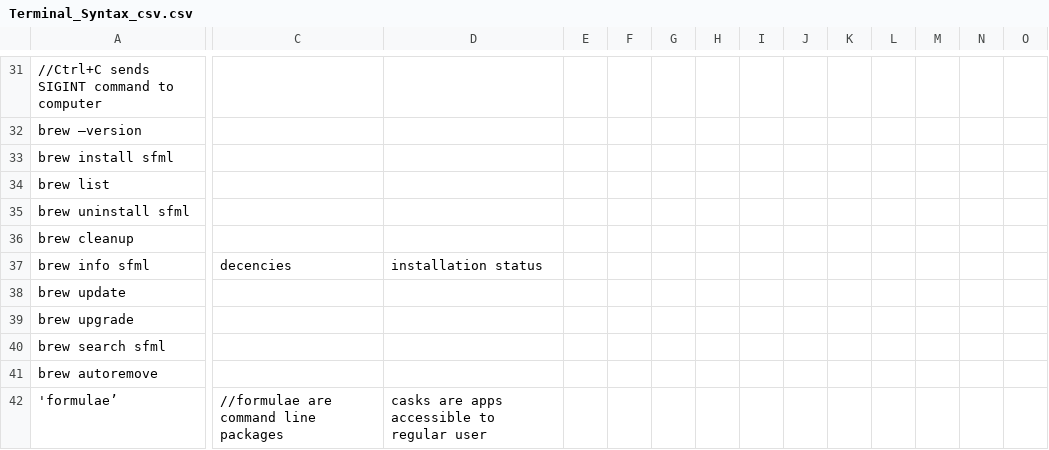
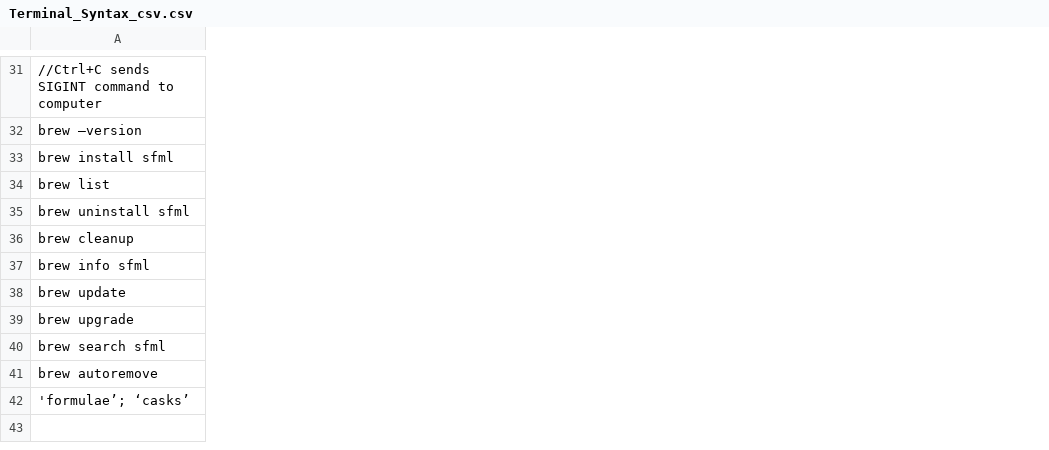
Before and after one commit to Anandos/Syntax_Reference, a CSV file: Terminal_Syntax_csv.csv, drawn as a sheet; only a part is shown, gaps mark what is left out; removed rows and columns are numbered as before the commit, all else as after; rows hold the shown columns only; the diff covers the shown part only; the diff names each change by its address in the sheet, - before the commit and + after, or states it on an @@ line.

Commit message:
Update Terminal_Syntax_csv.csv
replace commas with semi-colons

```diff
--- a/Terminal_Syntax_csv.csv
+++ b/Terminal_Syntax_csv.csv
-column C, row 37: decencies
-column D, row 37: installation status
-column E, empty
-column F, empty
-column G, empty
-column H, empty
-column I, empty
-column J, empty
-column K, empty
-column L, empty
-column M, empty
-column N, empty
-column O, empty
-row 42: 'formulae’ | //formulae are command line packages | casks are apps accessible to regular user
+row 42: 'formulae’; ‘casks’
```
Also changed, not shown: 2 added rows, 2 removed rows and 14 edited cells elsewhere in this file.
